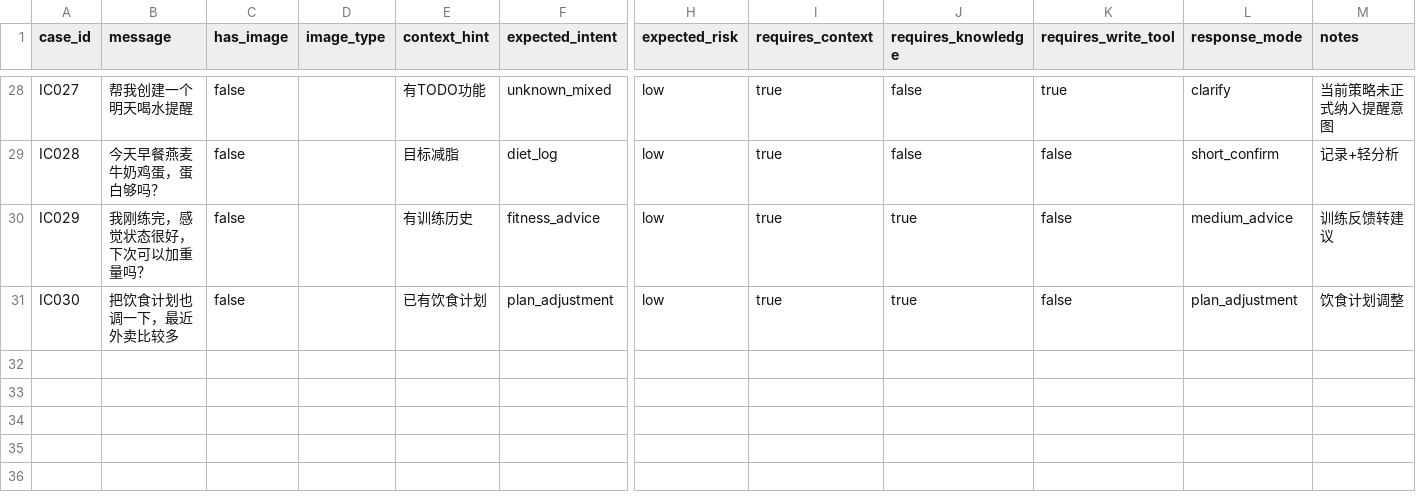
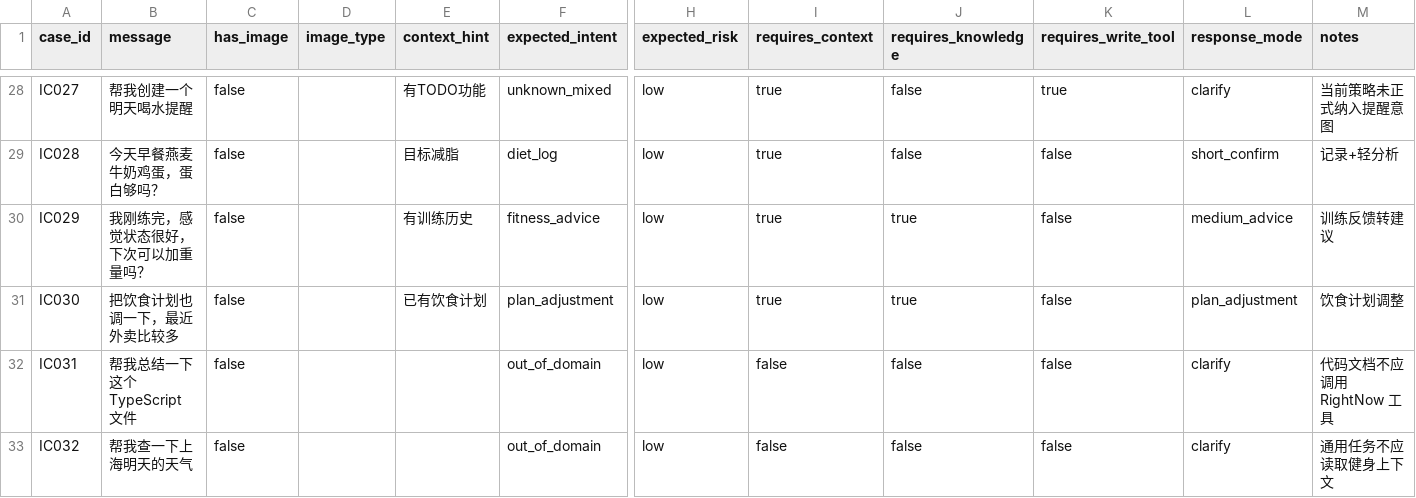
Before and after one commit to yichenmo31-glitch/RightNow-3.2, a CSV file: docs/AGENT_INTENT_CLASSIFIER_TESTS.csv, drawn as a sheet; only a part is shown, gaps mark what is left out; rows hold the shown columns only; the diff names each change by its address in the sheet, - before the commit and + after, or states it on an @@ line.

Commit message:
feat(intent): add out-of-domain routing

```diff
--- a/docs/AGENT_INTENT_CLASSIFIER_TESTS.csv
+++ b/docs/AGENT_INTENT_CLASSIFIER_TESTS.csv
+row 32: IC031 | 帮我总结一下这个 TypeScript 文件 | false |  |  | out_of_domain | low | false | false | false | clarify | 代码文档不应调用 RightNow 工具
+row 33: IC032 | 帮我查一下上海明天的天气 | false |  |  | out_of_domain | low | false | false | false | clarify | 通用任务不应读取健身上下文
```
Also changed, not shown: 4 other files.
